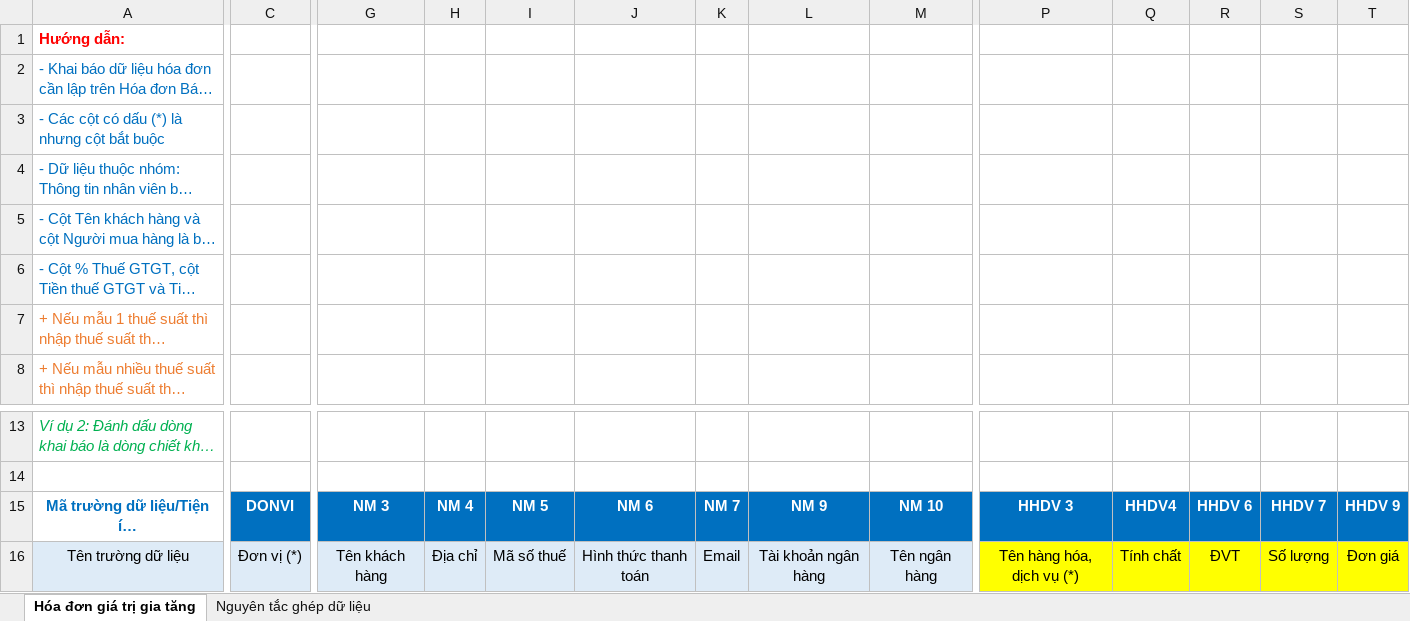
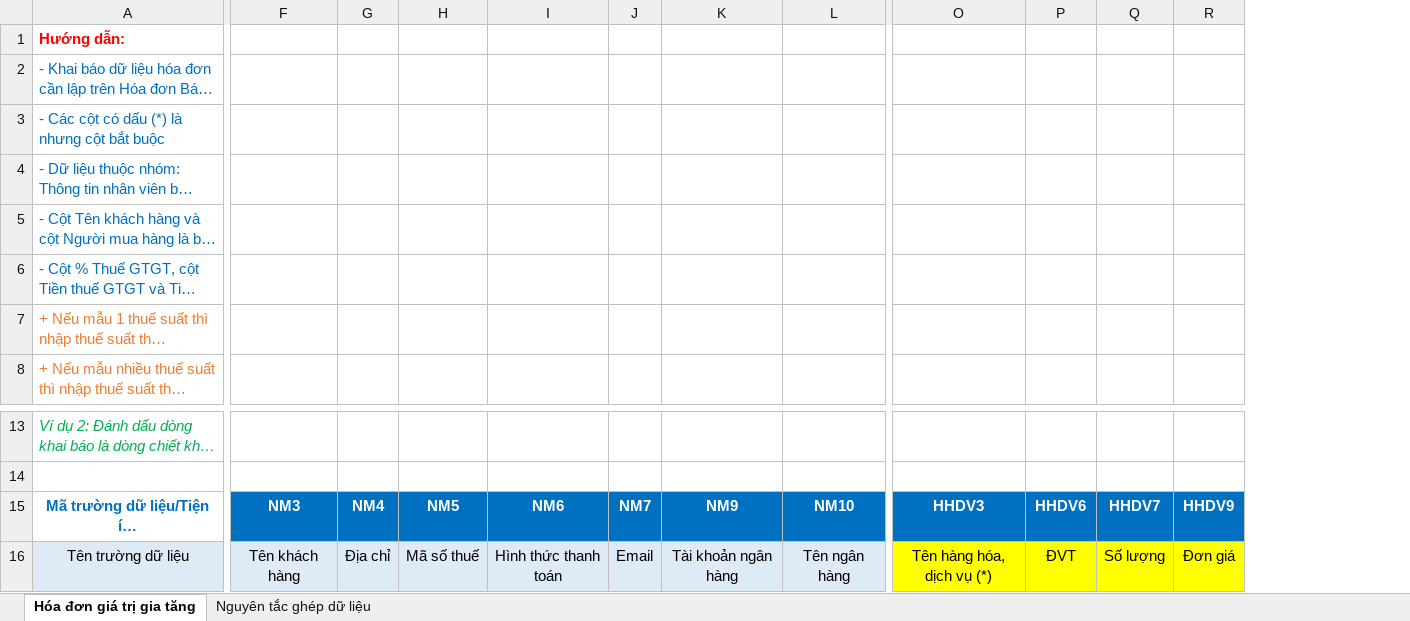
Before and after one commit to huyvq8899/pmbk_bill_dn_be, an Excel workbook: API/wwwroot/docs/Template/ImportHoaDon/Hoa_Don_Gia_Tri_Gia_Tang_Import.xlsx, sheet Hóa đơn giá trị gia tăng, drawn as a sheet; only a part is shown, gaps mark what is left out; long unchanged cells end in …; values as stored, in another font and other column widths than the file's, no borders; removed rows and columns are numbered as before the commit, all else as after; the diff covers the shown part only; the diff names each change by its address in the sheet, - before the commit and + after, or states it on an @@ line.

Commit message:
create import error ok

```diff
--- a/API/wwwroot/docs/Template/ImportHoaDon/Hoa_Don_Gia_Tri_Gia_Tang_Import.xlsx (sheet Hóa đơn giá trị gia tăng)
+++ b/API/wwwroot/docs/Template/ImportHoaDon/Hoa_Don_Gia_Tri_Gia_Tang_Import.xlsx (sheet Hóa đơn giá trị gia tăng)
-column C, rows 15-16: DONVI | Đơn vị (*)
-column Q, rows 15-16: HHDV4 | Tính chất
-F15: NM 3
+F15: NM3
-G15: NM 4
+G15: NM4
-H15: NM 5
+H15: NM5
-I15: NM 6
+I15: NM6
-J15: NM 7
+J15: NM7
-K15: NM 9
+K15: NM9
-L15: NM 10
+L15: NM10
-O15: HHDV 3
+O15: HHDV3
-P15: HHDV 6
+P15: HHDV6
-Q15: HHDV 7
+Q15: HHDV7
-R15: HHDV 9
+R15: HHDV9
```
Also changed, not shown: 5 edited cells elsewhere in this sheet, 6 other files.
